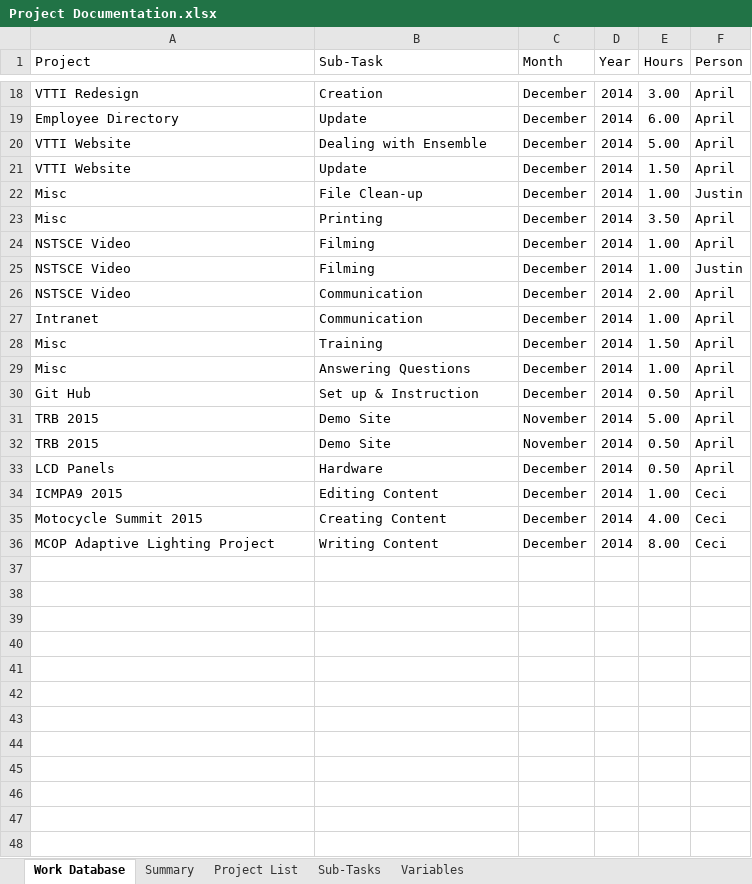
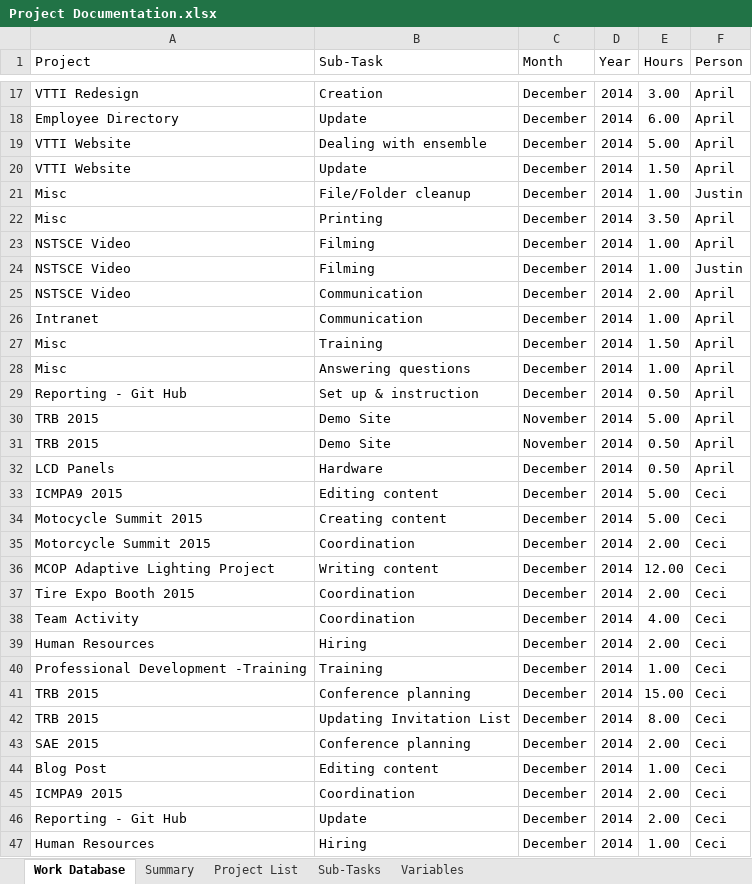
Before and after one commit to jfine22/Spreadsheet, an Excel workbook: Project Documentation.xlsx, sheet Work Database, drawn as a sheet; only a part is shown, gaps mark what is left out; values as stored, in another font and other column widths than the file's, no borders; table styles not drawn; addresses are those after the commit; the diff covers the shown part only; the diff names each change by its address in the sheet, - before the commit and + after, or states it on an @@ line.

```diff
--- a/Project Documentation.xlsx (sheet Work Database)
+++ b/Project Documentation.xlsx (sheet Work Database)
-B19 (Sub-Task): Dealing with Ensemble
+B19 (Sub-Task): Dealing with ensemble
-B21 (Sub-Task): File Clean-up
+B21 (Sub-Task): File/Folder cleanup
-B28 (Sub-Task): Answering Questions
+B28 (Sub-Task): Answering questions
-A29 (Project): Git Hub
+A29 (Project): Reporting - Git Hub
-B29 (Sub-Task): Set up & Instruction
+B29 (Sub-Task): Set up & instruction
-B33 (Sub-Task): Editing Content
+B33 (Sub-Task): Editing content
-E33 (Hours): 1.00
+E33 (Hours): 5.00
-B34 (Sub-Task): Creating Content
+B34 (Sub-Task): Creating content
-E34 (Hours): 4.00
+E34 (Hours): 5.00
+row 35: Motorcycle Summit 2015 | Coordination | December | 2014 | 2.00 | Ceci
-B36 (Sub-Task): Writing Content
+B36 (Sub-Task): Writing content
-E36 (Hours): 8.00
+E36 (Hours): 12.00
+row 37: Tire Expo Booth 2015 | Coordination | December | 2014 | 2.00 | Ceci
+row 38: Team Activity | Coordination | December | 2014 | 4.00 | Ceci
+row 39: Human Resources | Hiring | December | 2014 | 2.00 | Ceci
+row 40: Professional Development -Training | Training | December | 2014 | 1.00 | Ceci
+row 41: TRB 2015 | Conference planning | December | 2014 | 15.00 | Ceci
+row 42: TRB 2015 | Updating Invitation List | December | 2014 | 8.00 | Ceci
+row 43: SAE 2015 | Conference planning | December | 2014 | 2.00 | Ceci
+row 44: Blog Post | Editing content | December | 2014 | 1.00 | Ceci
+row 45: ICMPA9 2015 | Coordination | December | 2014 | 2.00 | Ceci
+row 46: Reporting - Git Hub | Update | December | 2014 | 2.00 | Ceci
+row 47: Human Resources | Hiring | December | 2014 | 1.00 | Ceci
```
Also changed, not shown: 1 removed row and 8 edited cells elsewhere in this sheet, sheet Summary, sheet Sub-Tasks, sheet Project List.
